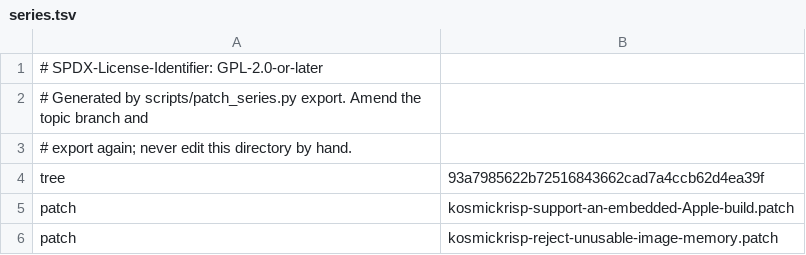
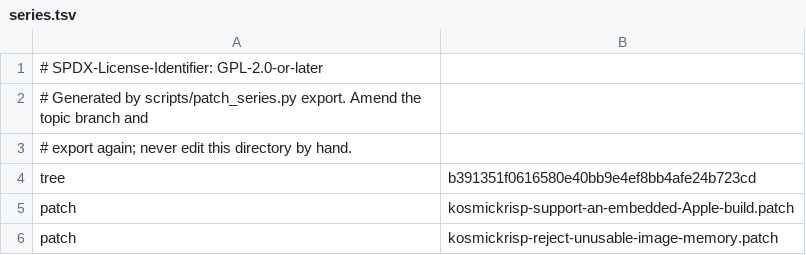
Before and after one commit to 1972nollus/Kernarium, a TSV file: dependencies/patches/mesa/series.tsv, drawn as a sheet; only a part is shown.

```diff
--- a/dependencies/patches/mesa/series.tsv
+++ b/dependencies/patches/mesa/series.tsv
@@ -3,3 +3,3 @@
 # export again; never edit this directory by hand.
-tree	93a7985622b72516843662cad7a4ccb62d4ea39f
+tree	b391351f0616580e40bb9e4ef8bb4afe24b723cd
 patch	kosmickrisp-support-an-embedded-Apple-build.patch
```
Also changed, not shown: 24 other files.
